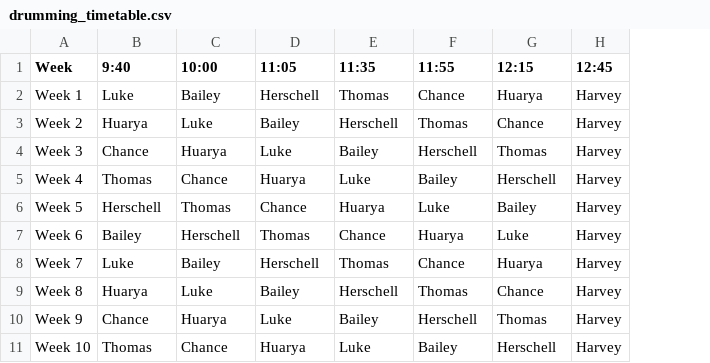
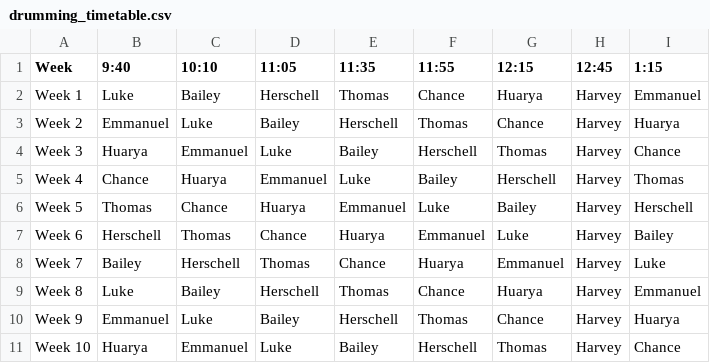
Before and after one commit to lrrecords/drumming-timetable, a CSV file: drumming_timetable.csv, drawn as a sheet; removed rows and columns are numbered as before the commit, all else as after; the diff names each change by its address in the sheet, - before the commit and + after, or states it on an @@ line.

```diff
--- a/drumming_timetable.csv
+++ b/drumming_timetable.csv
+column I (1:15), rows 2-7: Emmanuel | Huarya | Chance | Thomas | Herschell | Bailey; rows 9-11: Emmanuel | Huarya | Chance
-C1: 10:00
+C1: 10:10
-B3 (9:40): Huarya
+B3 (9:40): Emmanuel
-B4 (9:40): Chance
+B4 (9:40): Huarya
-C4 (10:10): Huarya
+C4 (10:10): Emmanuel
-B5 (9:40): Thomas
+B5 (9:40): Chance
-C5 (10:10): Chance
+C5 (10:10): Huarya
-D5 (11:05): Huarya
+D5 (11:05): Emmanuel
-B6 (9:40): Herschell
+B6 (9:40): Thomas
-C6 (10:10): Thomas
+C6 (10:10): Chance
-D6 (11:05): Chance
+D6 (11:05): Huarya
-E6 (11:35): Huarya
+E6 (11:35): Emmanuel
-B7 (9:40): Bailey
+B7 (9:40): Herschell
-C7 (10:10): Herschell
+C7 (10:10): Thomas
-D7 (11:05): Thomas
+D7 (11:05): Chance
-E7 (11:35): Chance
+E7 (11:35): Huarya
-F7 (11:55): Huarya
+F7 (11:55): Emmanuel
+row 8: Week 7 | Bailey | Herschell | Thomas | Chance | Huarya | Emmanuel | Harvey | Luke
-A9 (Week): Week 7
+A9 (Week): Week 8
-A10 (Week): Week 8
+A10 (Week): Week 9
-B10 (9:40): Huarya
+B10 (9:40): Emmanuel
-row 10: Week 9 | Chance | Huarya | Luke | Bailey | Herschell | Thomas | Harvey
-B11 (9:40): Thomas
+B11 (9:40): Huarya
-C11 (10:10): Chance
+C11 (10:10): Emmanuel
-D11 (11:05): Huarya
+D11 (11:05): Luke
-E11 (11:35): Luke
+E11 (11:35): Bailey
-F11 (11:55): Bailey
+F11 (11:55): Herschell
-G11 (12:15): Herschell
+G11 (12:15): Thomas
```
Also changed, not shown: 6 other files.
